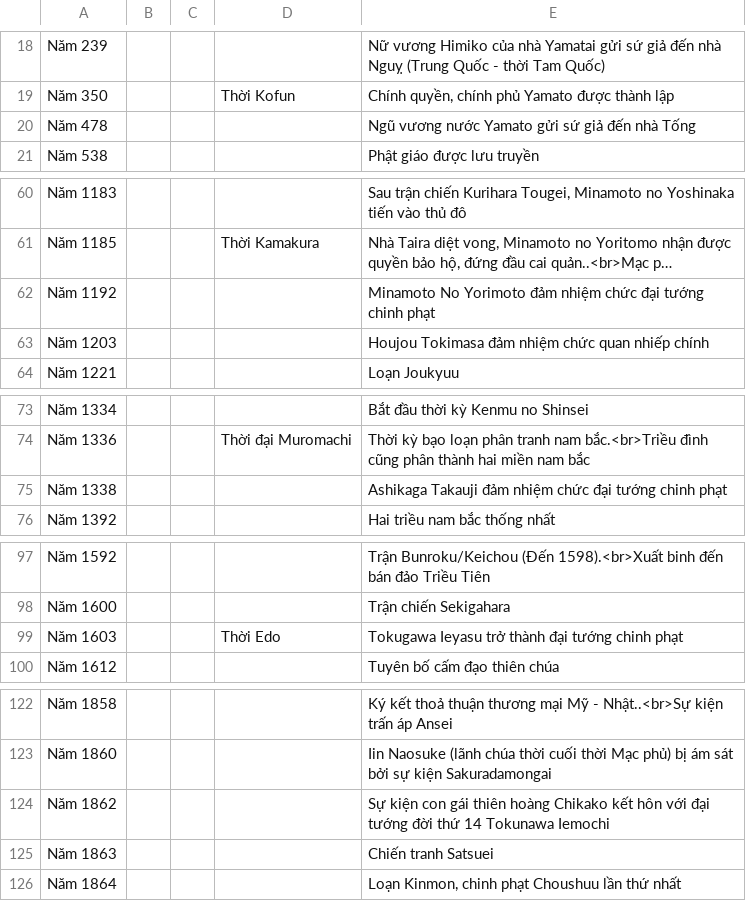
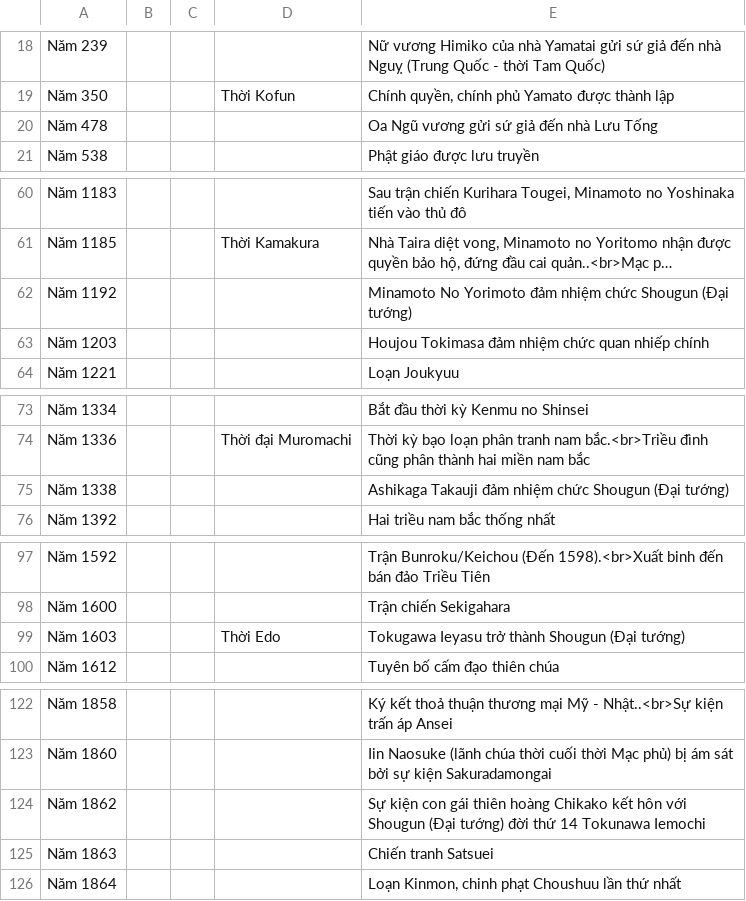
Before and after one commit to mytv1/mytv1, a CSV file: _data/history_jp_vi_vi.csv, drawn as a sheet; only a part is shown, gaps mark what is left out; long unchanged cells end in …; the diff names each change by its address in the sheet, - before the commit and + after, or states it on an @@ line.

```diff
--- a/_data/history_jp_vi_vi.csv
+++ b/_data/history_jp_vi_vi.csv
-E20: Ngũ vương nước Yamato gửi sứ giả đến nhà Tống
+E20: Oa Ngũ vương gửi sứ giả đến nhà Lưu Tống
-E62: …nhiệm chức đại tướng chinh phạt
+E62: …nhiệm chức Shougun (Đại tướng)
-E75: …nhiệm chức đại tướng chinh phạt
+E75: …nhiệm chức Shougun (Đại tướng)
-E99: …trở thành đại tướng chinh phạt
+E99: …trở thành Shougun (Đại tướng)
-E124: …hôn với đại tướng đời thứ…
+E124: …hôn với Shougun (Đại tướng) đời thứ…
```
Also changed, not shown: 3 other files.
